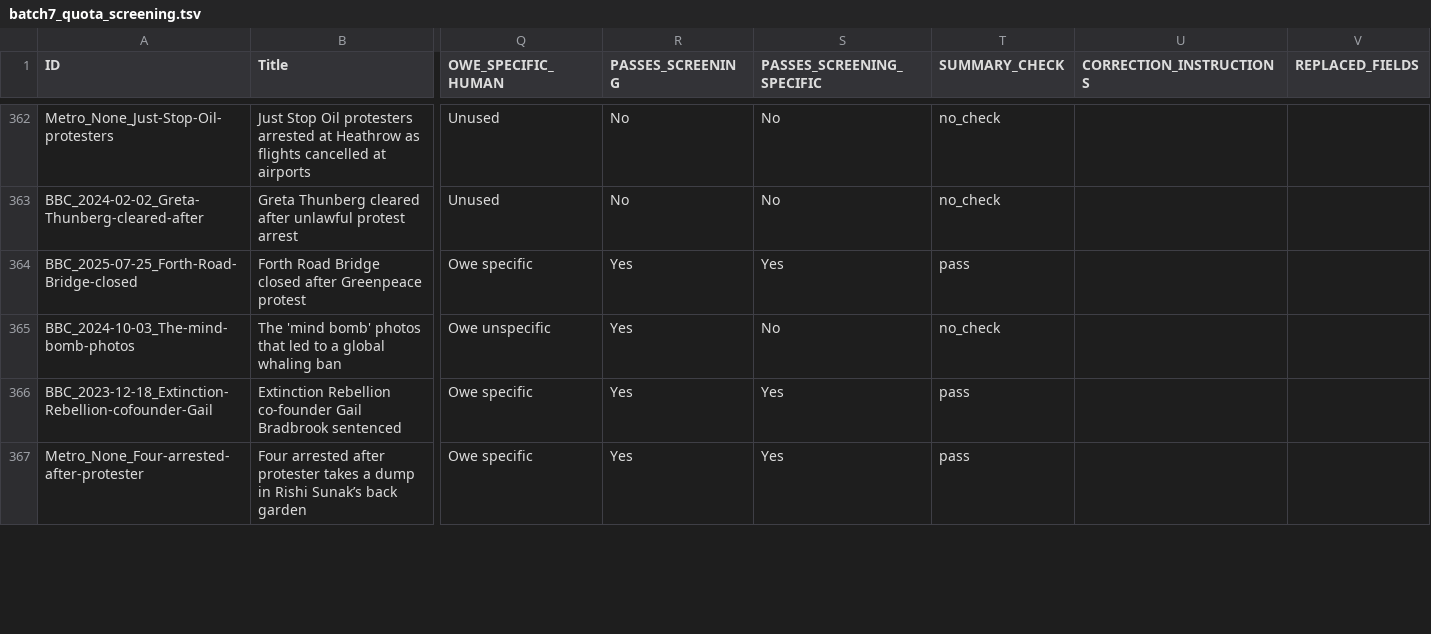
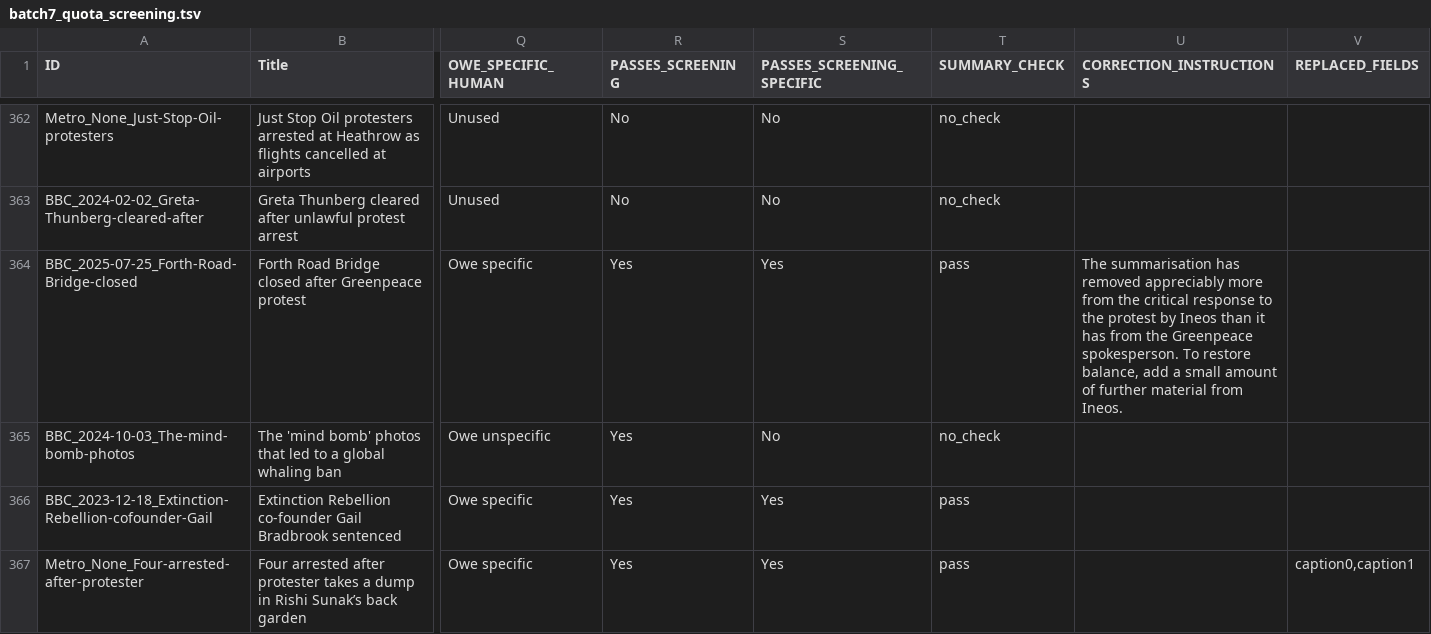
Before and after one commit to amorphia78/llmproc, a TSV file: coding_batches/batch7/batch7_quota_screening.tsv, drawn as a sheet; only a part is shown, gaps mark what is left out; the diff covers the shown part only; the diff names each change by its address in the sheet, - before the commit and + after, or states it on an @@ line.

```diff
--- a/coding_batches/batch7/batch7_quota_screening.tsv
+++ b/coding_batches/batch7/batch7_quota_screening.tsv
-U364 (CORRECTION_INSTRUCTIONS): (empty)
+U364 (CORRECTION_INSTRUCTIONS): The summarisation has removed appreciably more from the critical response to the protest by Ineos than it has from the Greenpeace spokesperson. To restore balance, add a small amount of further material from Ineos.
-V367 (REPLACED_FIELDS): (empty)
+V367 (REPLACED_FIELDS): caption0,caption1
```
Also changed, not shown: 12 edited cells elsewhere in this file, coding_batches/batch7/batch7_corrections_instructions.tsv, 22 other files.
